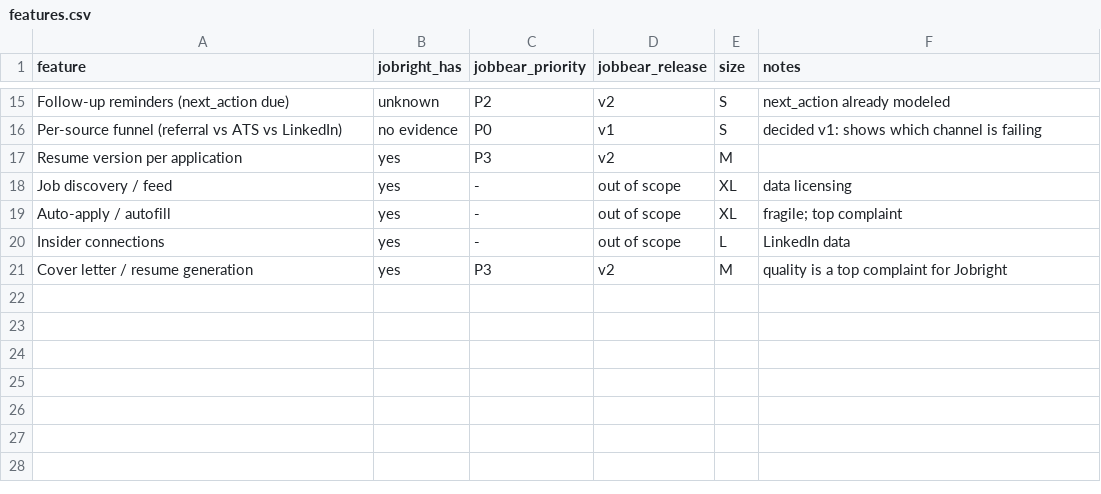
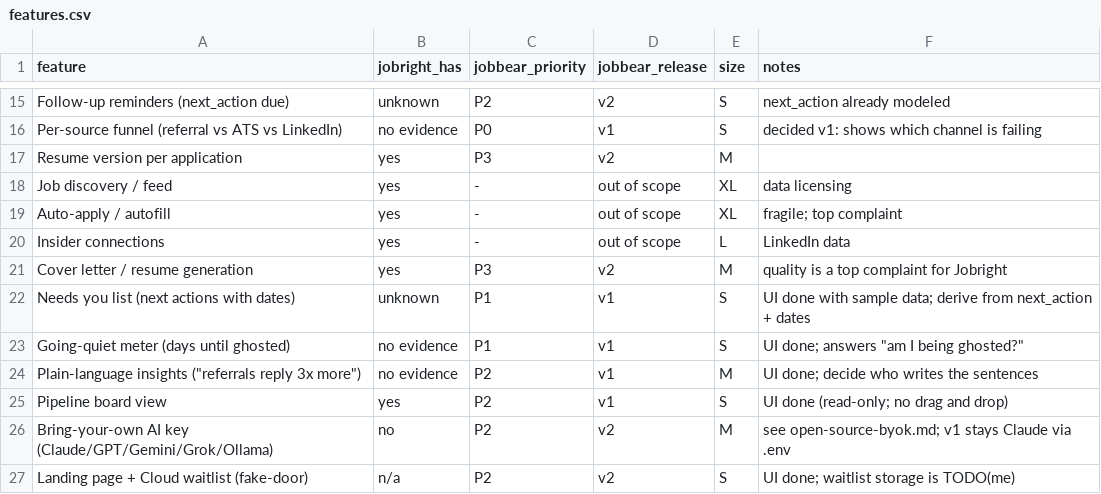
Before and after one commit to benjaminbelloeil/jobbear, a CSV file: docs/replica/features.csv, drawn as a sheet; only a part is shown, gaps mark what is left out.

Commit message:
docs: add replica parity check, pricing research and open-source/BYOK plan

```diff
--- a/docs/replica/features.csv
+++ b/docs/replica/features.csv
@@ -21 +21,7 @@ Insider connections,yes,-,out of scope,L,LinkedIn data
 Cover letter / resume generation,yes,P3,v2,M,quality is a top complaint for Jobright
+"Needs you" list (next actions with dates),unknown,P1,v1,S,UI done with sample data; derive from next_action + dates
+Going-quiet meter (days until ghosted),no evidence,P1,v1,S,UI done; answers "am I being ghosted?"
+Plain-language insights ("referrals reply 3x more"),no evidence,P2,v1,M,UI done; decide who writes the sentences
+Pipeline board view,yes,P2,v1,S,UI done (read-only; no drag and drop)
+Bring-your-own AI key (Claude/GPT/Gemini/Grok/Ollama),no,P2,v2,M,see open-source-byok.md; v1 stays Claude via .env
+Landing page + Cloud waitlist (fake-door),n/a,P2,v2,S,UI done; waitlist storage is TODO(me)
```
Also changed, not shown: 4 other files.
